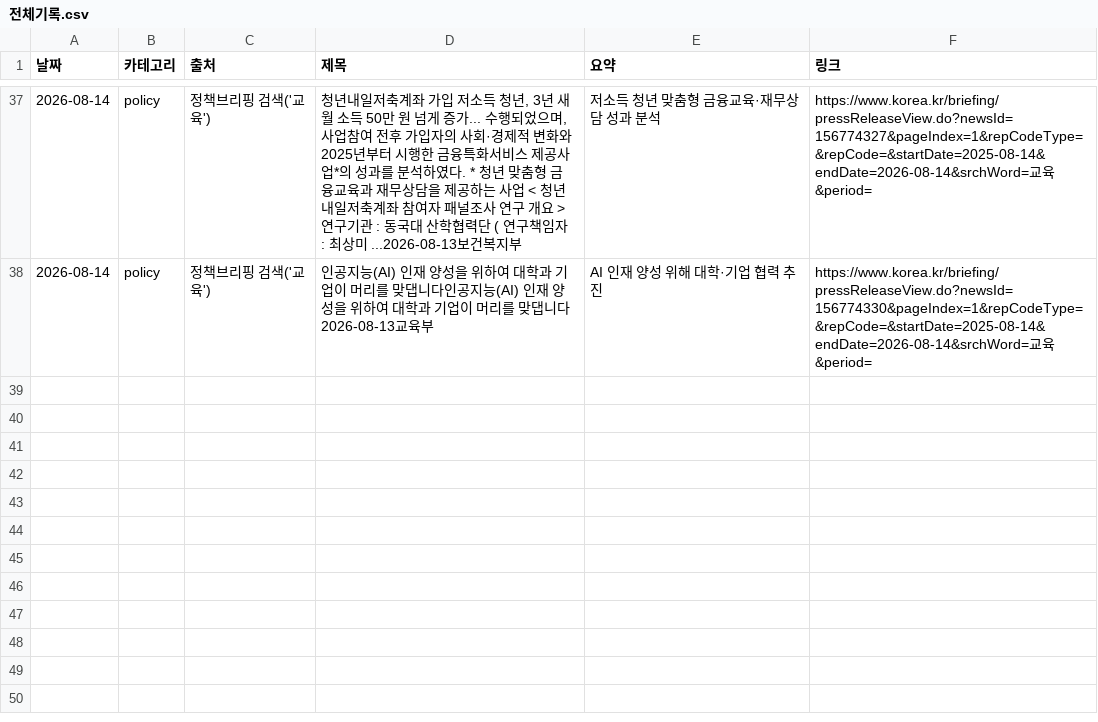
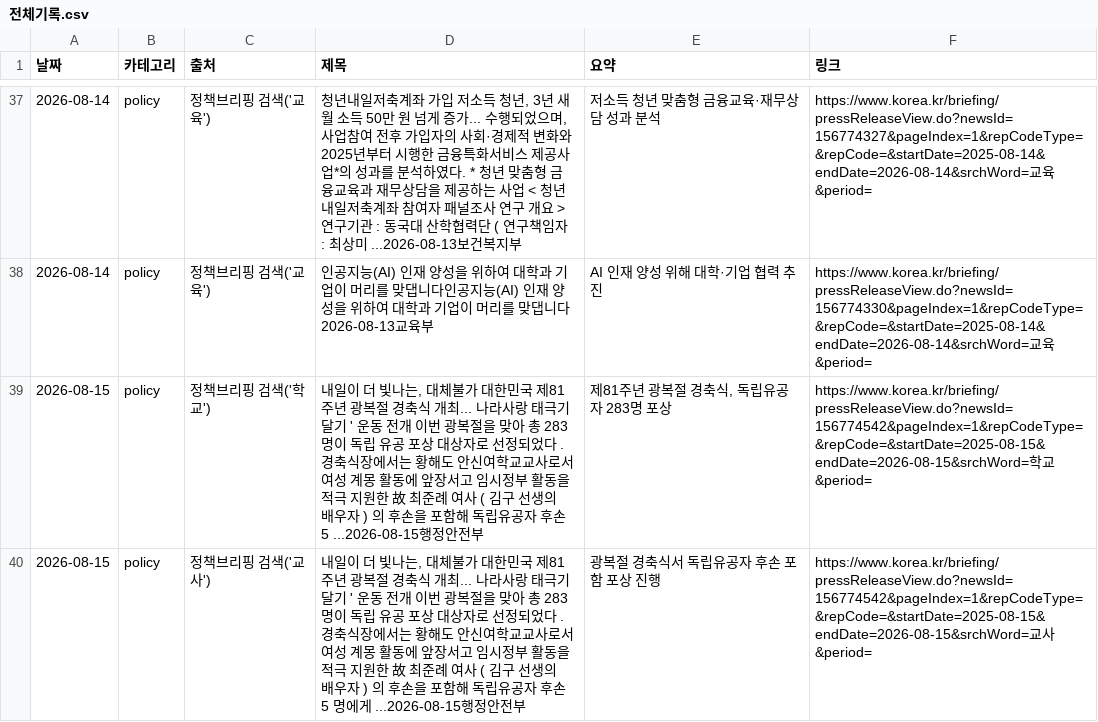
Before and after one commit to plutonism42/edu-news-digest, a CSV file: data/전체기록.csv, drawn as a sheet; only a part is shown, gaps mark what is left out.

```diff
--- a/data/전체기록.csv
+++ b/data/전체기록.csv
@@ -38 +38,3 @@
 2026-08-14,policy,정책브리핑 검색('교육'),인공지능(AI) 인재 양성을 위하여 대학과 기업이 머리를 맞댑니다인공지능(AI) 인재 양성을 위하여 대학과 기업이 머리를 맞댑니다2026-08-13교육부,AI 인재 양성 위해 대학·기업 협력 추진,https://www.korea.kr/briefing/pressReleaseView.do?newsId=156774330&pageIndex=1&repCodeType=&repCode=&startDate=2025-08-14&endDate=2026-08-14&srchWord=교육&period=
+2026-08-15,policy,정책브리핑 검색('학교'),"내일이 더 빛나는, 대체불가 대한민국 제81주년 광복절 경축식 개최...  나라사랑 태극기 달기  '  운동 전개  이번 광복절을 맞아 총  283  명이 독립 유공 포상 대상자로 선정되었다  .  경축식장에서는 황해도 안신여학교교사로서 여성 계몽 활동에 앞장서고 임시정부 활동을 적극 지원한  故  최준례 여사  (  김구 선생의 배우자  )  의 후손을 포함해 독립유공자 후손  5 ...2026-08-15행정안전부","제81주년 광복절 경축식, 독립유공자 283명 포상",https://www.korea.kr/briefing/pressReleaseView.do?newsId=156774542&pageIndex=1&repCodeType=&repCode=&startDate=2025-08-15&endDate=2026-08-15&srchWord=학교&period=
+2026-08-15,policy,정책브리핑 검색('교사'),"내일이 더 빛나는, 대체불가 대한민국 제81주년 광복절 경축식 개최... 나라사랑 태극기 달기  '  운동 전개  이번 광복절을 맞아 총  283  명이 독립 유공 포상 대상자로 선정되었다  .  경축식장에서는 황해도 안신여학교교사로서 여성 계몽 활동에 앞장서고 임시정부 활동을 적극 지원한  故  최준례 여사  (  김구 선생의 배우자  )  의 후손을 포함해 독립유공자 후손  5  명에게 ...2026-08-15행정안전부",광복절 경축식서 독립유공자 후손 포함 포상 진행,https://www.korea.kr/briefing/pressReleaseView.do?newsId=156774542&pageIndex=1&repCodeType=&repCode=&startDate=2025-08-15&endDate=2026-08-15&srchWord=교사&period=
```
Also changed, not shown: 1 other file.
